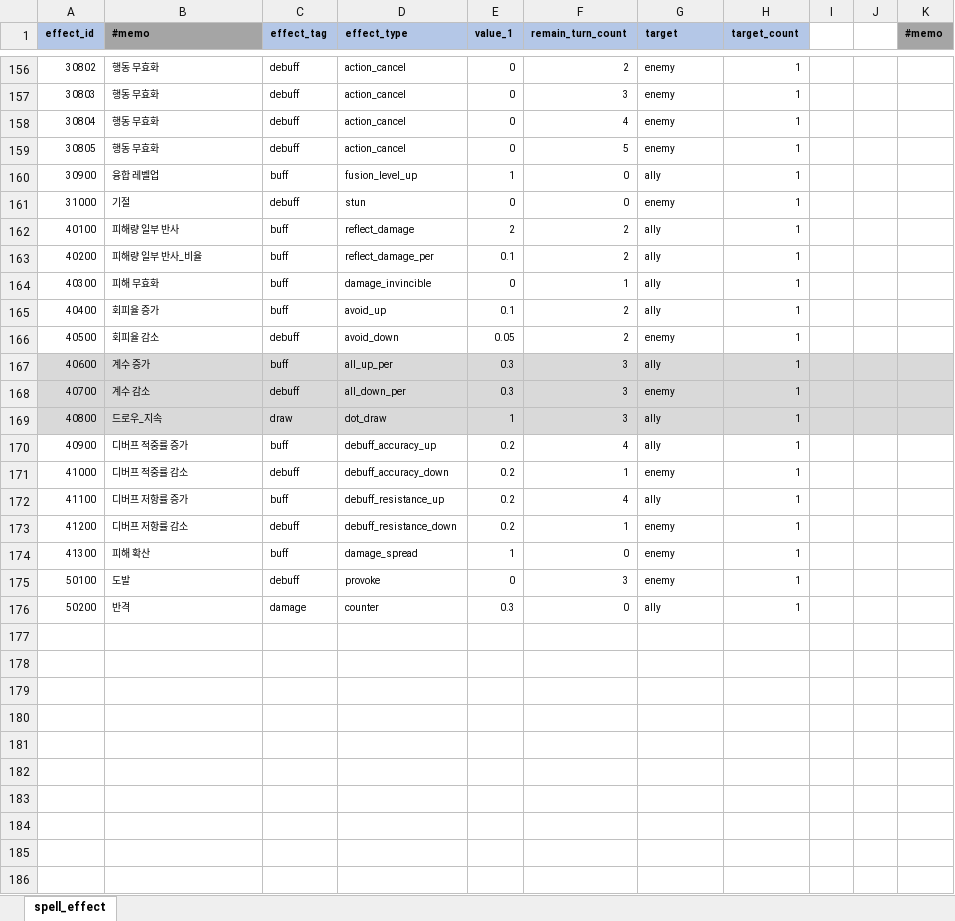
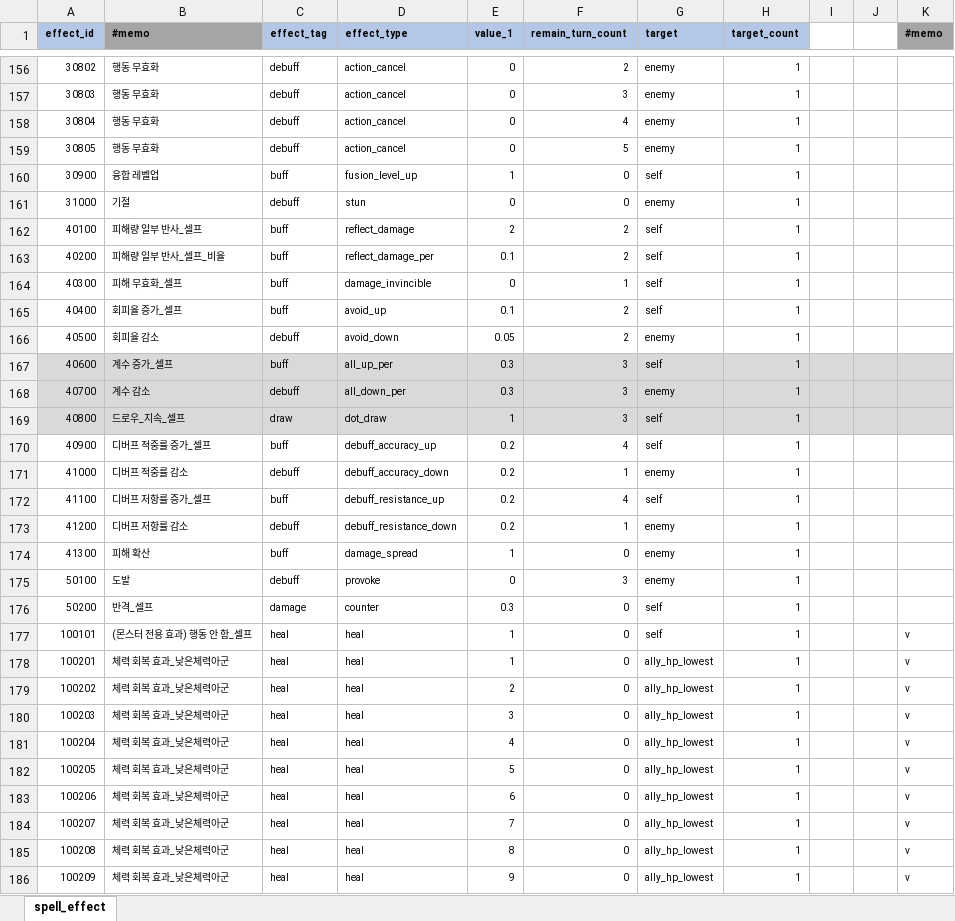
Before and after one commit to YerimYerim/Go.D.Taekwon, an Excel workbook: GameData/Excel/spell_effect.xlsx, sheet spell_effect, drawn as a sheet; only a part is shown, gaps mark what is left out; values as stored, in another font and other column widths than the file's, no borders; the diff covers the shown part only; the diff names each change by its address in the sheet, - before the commit and + after, or states it on an @@ line.

```diff
--- a/GameData/Excel/spell_effect.xlsx (sheet spell_effect)
+++ b/GameData/Excel/spell_effect.xlsx (sheet spell_effect)
-G160 (target): ally
+G160 (target): self
-B162 (#memo): 피해량 일부 반사
+B162 (#memo): 피해량 일부 반사_셀프
-G162:G165 (target): ally
+G162:G165 (target): self
-B163 (#memo): 피해량 일부 반사_비율
+B163 (#memo): 피해량 일부 반사_셀프_비율
-B164 (#memo): 피해 무효화
+B164 (#memo): 피해 무효화_셀프
-B165 (#memo): 회피율 증가
+B165 (#memo): 회피율 증가_셀프
-B167 (#memo): 계수 증가
+B167 (#memo): 계수 증가_셀프
-G167 (target): ally
+G167 (target): self
-B169 (#memo): 드로우_지속
+B169 (#memo): 드로우_지속_셀프
-G169:G170 (target): ally
+G169:G170 (target): self
-B170 (#memo): 디버프 적중률 증가
+B170 (#memo): 디버프 적중률 증가_셀프
-B172 (#memo): 디버프 저항률 증가
+B172 (#memo): 디버프 저항률 증가_셀프
-G172 (target): ally
+G172 (target): self
-B176 (#memo): 반격
+B176 (#memo): 반격_셀프
-G176 (target): ally
+G176 (target): self
+row 177: 100101 | (몬스터 전용 효과) 행동 안 함_셀프 | heal | heal | 1 | 0 | self | 1 |  |  | v
+row 178: 100201 | 체력 회복 효과_낮은체력아군 | heal | heal | 1 | 0 | ally_hp_lowest | 1 |  |  | v
+row 179: 100202 | 체력 회복 효과_낮은체력아군 | heal | heal | 2 | 0 | ally_hp_lowest | 1 |  |  | v
+row 180: 100203 | 체력 회복 효과_낮은체력아군 | heal | heal | 3 | 0 | ally_hp_lowest | 1 |  |  | v
+row 181: 100204 | 체력 회복 효과_낮은체력아군 | heal | heal | 4 | 0 | ally_hp_lowest | 1 |  |  | v
+row 182: 100205 | 체력 회복 효과_낮은체력아군 | heal | heal | 5 | 0 | ally_hp_lowest | 1 |  |  | v
+row 183: 100206 | 체력 회복 효과_낮은체력아군 | heal | heal | 6 | 0 | ally_hp_lowest | 1 |  |  | v
+row 184: 100207 | 체력 회복 효과_낮은체력아군 | heal | heal | 7 | 0 | ally_hp_lowest | 1 |  |  | v
+row 185: 100208 | 체력 회복 효과_낮은체력아군 | heal | heal | 8 | 0 | ally_hp_lowest | 1 |  |  | v
+row 186: 100209 | 체력 회복 효과_낮은체력아군 | heal | heal | 9 | 0 | ally_hp_lowest | 1 |  |  | v
```
Also changed, not shown: 26 added rows and 152 edited cells elsewhere in this sheet, GameData/Excel/content_chapter.xlsx, GameData/Excel/content_map.xlsx, 19 other files.
